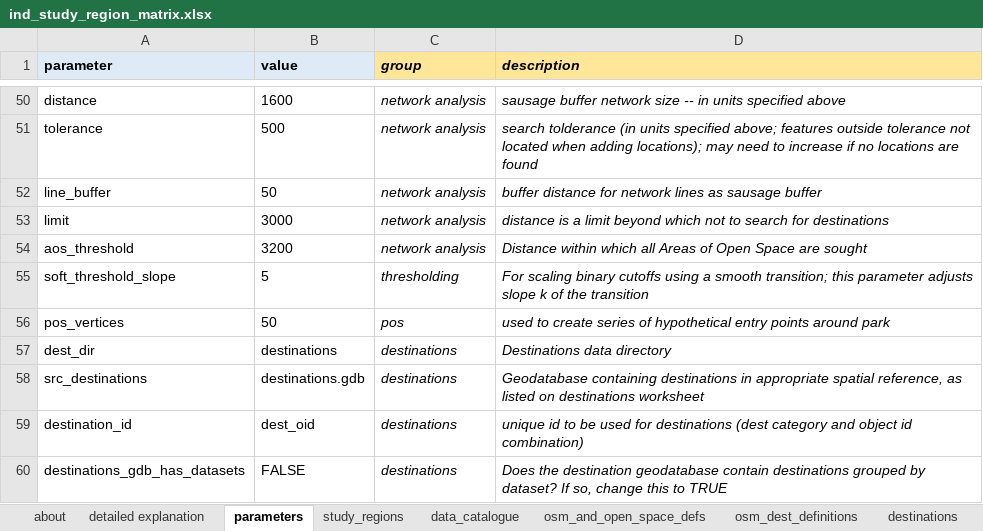
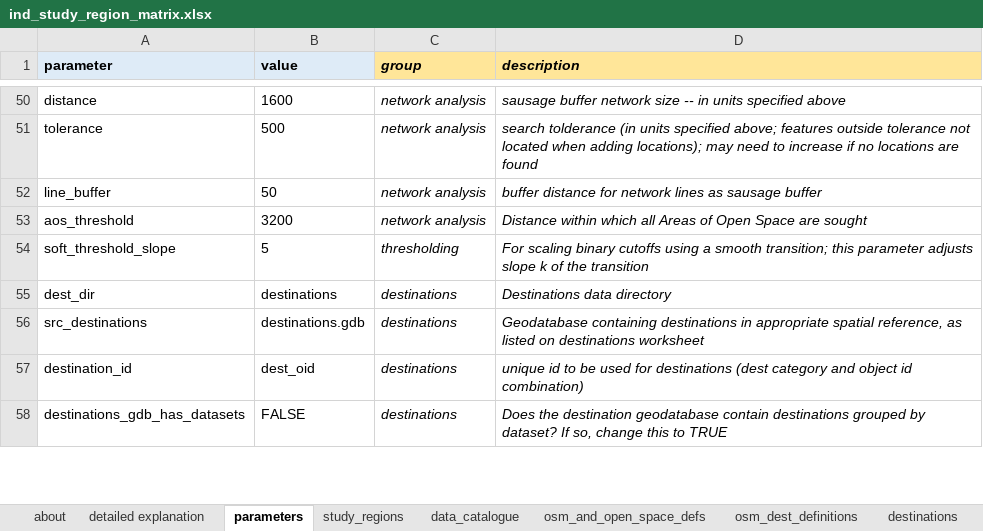
Before and after one commit to healthy-liveable-cities/australian-national-liveability-study, an Excel workbook: ind_study_region_matrix.xlsx, sheet parameters, drawn as a sheet; only a part is shown, gaps mark what is left out; values as stored, in another font and other column widths than the file's, no borders; the diff names each change by its address in the sheet, - before the commit and + after, or states it on an @@ line.

Commit message:
updated exclusion script to now include the network island construction

```diff
--- a/ind_study_region_matrix.xlsx (sheet parameters)
+++ b/ind_study_region_matrix.xlsx (sheet parameters)
-row 53: limit | 3000 | network analysis | distance is a limit beyond which not to search for destinations
-row 56: pos_vertices | 50 | pos | used to create series of hypothetical entry points around park
```
Also changed, not shown: sheet study_regions, 2 other files.
